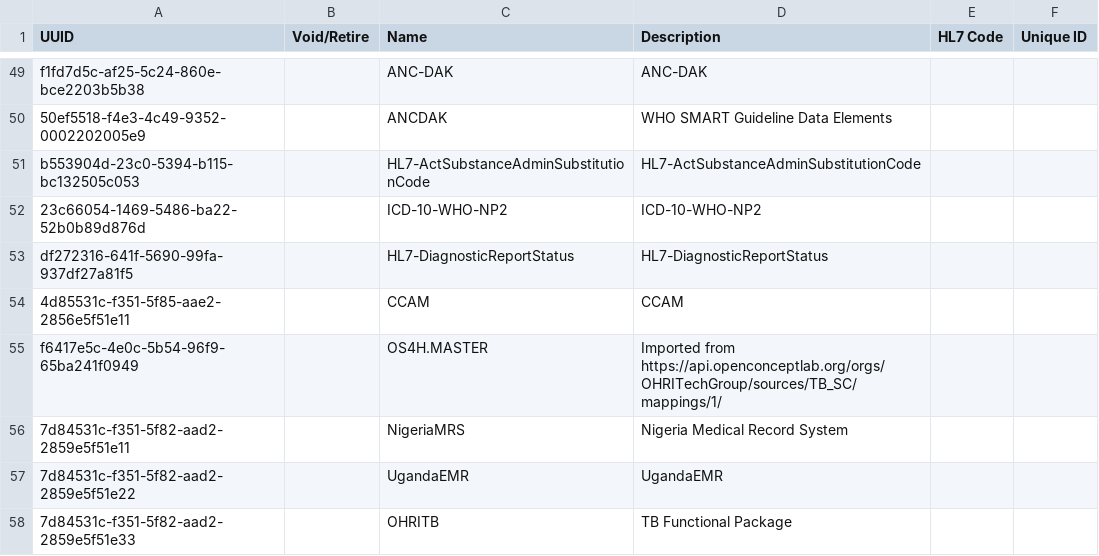
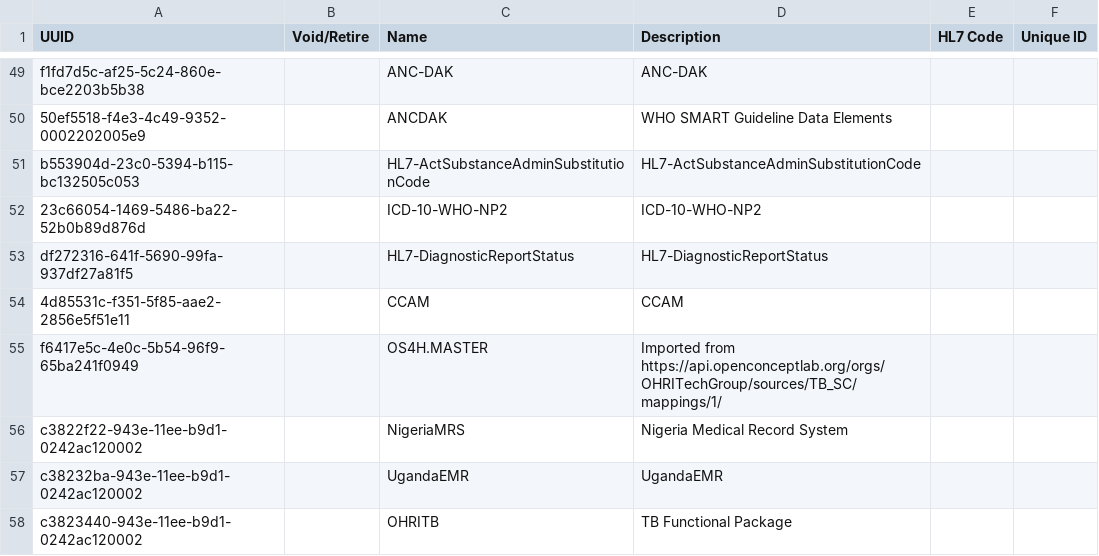
Before and after one commit to UCSF-IGHS/openmrs-distro-referenceapplication, a CSV file: distro/configuration/conceptsources/conceptsources.csv, drawn as a sheet; only a part is shown, gaps mark what is left out.

Commit message:
Modifies UUIDs

```diff
--- a/distro/configuration/conceptsources/conceptsources.csv
+++ b/distro/configuration/conceptsources/conceptsources.csv
@@ -55,4 +55,4 @@ df272316-641f-5690-99fa-937df27a81f5,,HL7-DiagnosticReportStatus,HL7-DiagnosticR
 f6417e5c-4e0c-5b54-96f9-65ba241f0949,,OS4H.MASTER,Imported from https://api.openconceptlab.org/orgs/OHRITechGroup/sources/TB_SC/mappings/1/,,
-7d84531c-f351-5f82-aad2-2859e5f51e11,,NigeriaMRS,Nigeria Medical Record System,,
-7d84531c-f351-5f82-aad2-2859e5f51e22,,UgandaEMR,UgandaEMR,,
-7d84531c-f351-5f82-aad2-2859e5f51e33,,OHRITB,TB Functional Package,,
+c3822f22-943e-11ee-b9d1-0242ac120002,,NigeriaMRS,Nigeria Medical Record System,,
+c38232ba-943e-11ee-b9d1-0242ac120002,,UgandaEMR,UgandaEMR,,
+c3823440-943e-11ee-b9d1-0242ac120002,,OHRITB,TB Functional Package,,
```
